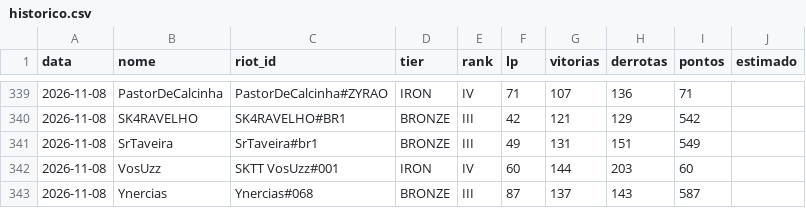
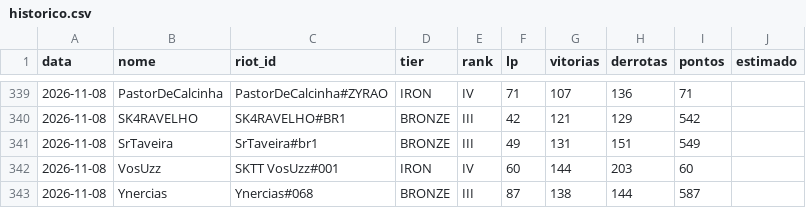
Before and after one commit to andryll/cblow-sktenis-tatuapellion, a CSV file: dados/historico.csv, drawn as a sheet; only a part is shown, gaps mark what is left out.

```diff
--- a/dados/historico.csv
+++ b/dados/historico.csv
@@ -342,2 +342,2 @@ data,nome,riot_id,tier,rank,lp,vitorias,derrotas,pontos,estimado
 2026-11-08,VosUzz,SKTT VosUzz#001,IRON,IV,60,144,203,60,
-2026-11-08,Ynercias,Ynercias#068,BRONZE,III,87,137,143,587,
+2026-11-08,Ynercias,Ynercias#068,BRONZE,III,87,138,144,587,
```
Also changed, not shown: 2 other files.
